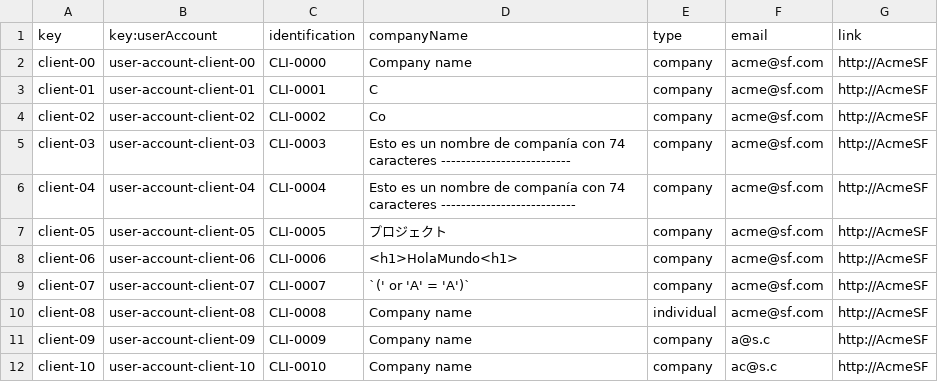
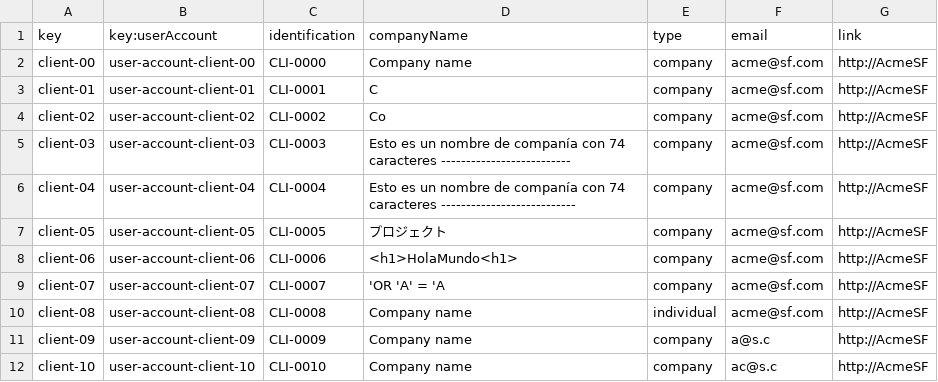
Before and after one commit to Luis-Giraldo-Santiago3/Acme-SF-D04, a CSV file: src/main/webapp/WEB-INF/resources/sample-data/client.csv, drawn as a sheet; only a part is shown.

```diff
--- a/src/main/webapp/WEB-INF/resources/sample-data/client.csv
+++ b/src/main/webapp/WEB-INF/resources/sample-data/client.csv
@@ -8,3 +8,3 @@ client-05,user-account-client-05,CLI-0005,プロジェクト,company,acme@sf.com
 client-06,user-account-client-06,CLI-0006,<h1>HolaMundo<h1>,company,acme@sf.com,http://AcmeSF
-client-07,user-account-client-07,CLI-0007,`(' or 'A' = 'A')`,company,acme@sf.com,http://AcmeSF
+client-07,user-account-client-07,CLI-0007,'OR 'A' = 'A,company,acme@sf.com,http://AcmeSF
 client-08,user-account-client-08,CLI-0008,Company name,individual,acme@sf.com,http://AcmeSF
```
Also changed, not shown: src/main/webapp/WEB-INF/resources/sample-data/contract.csv, src/main/webapp/WEB-INF/resources/sample-data/progressLog.csv, 1 other file.
